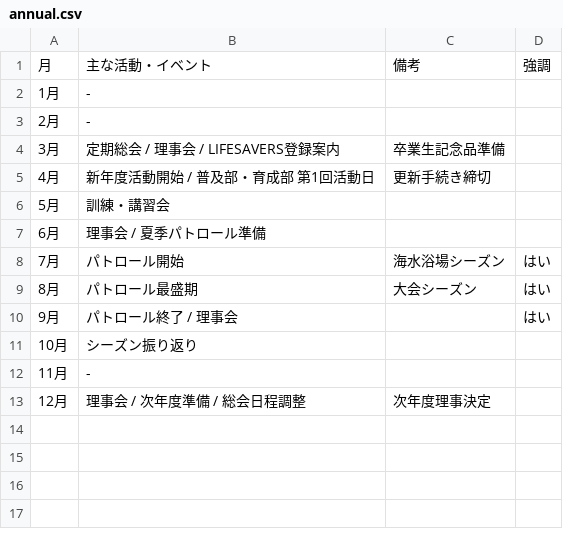
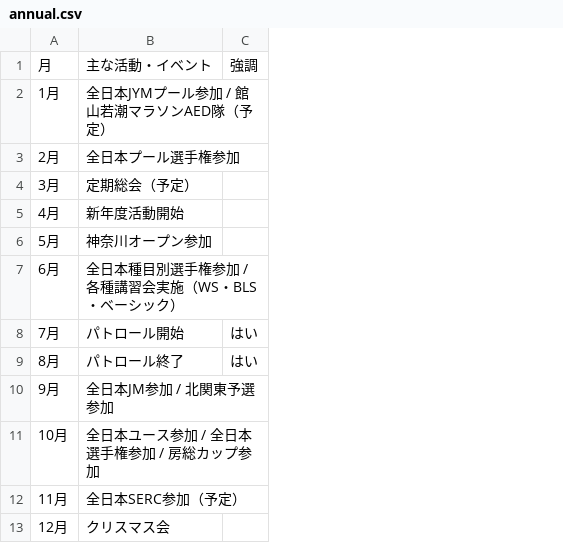
Before and after one commit to tateyamasurfclub/tateyama-surf-club, a CSV file: tools/data/annual.csv, drawn as a sheet; removed rows and columns are numbered as before the commit, all else as after; the diff names each change by its address in the sheet, - before the commit and + after, or states it on an @@ line.

```diff
--- a/tools/data/annual.csv
+++ b/tools/data/annual.csv
-column B, rows 1-13: 主な活動・イベント | - | - | 定期総会 / 理事会 / LIFESAVERS登録案内 | 新年度活動開始 / 普及部・育成部 第1回活動日 | 訓練・講習会 | 理事会 / 夏季パトロール準備 | パトロール開始 | パトロール最盛期 | パトロール終了 / 理事会 | シーズン振り返り | - | 理事会 / 次年度準備 / 総会日程調整
-column C, rows 1-13: 備考 |  |  | 卒業生記念品準備 | 更新手続き締切 |  |  | 海水浴場シーズン | 大会シーズン |  |  |  | 次年度理事決定
+column B, rows 1-13: 主な活動・イベント | 全日本JYMプール参加 / 館山若潮マラソンAED隊（予定） | 全日本プール選手権参加 | 定期総会（予定） | 新年度活動開始 | 神奈川オープン参加 | 全日本種目別選手権参加 / 各種講習会実施（WS・BLS・ベーシック） | パトロール開始 | パトロール終了 | 全日本JM参加 / 北関東予選参加 | 全日本ユース参加 / 全日本選手権参加 / 房総カップ参加 | 全日本SERC参加（予定） | クリスマス会
-C10: はい
+C10: (empty)
```
Also changed, not shown: tools/data/regular.csv, 12 other files.
